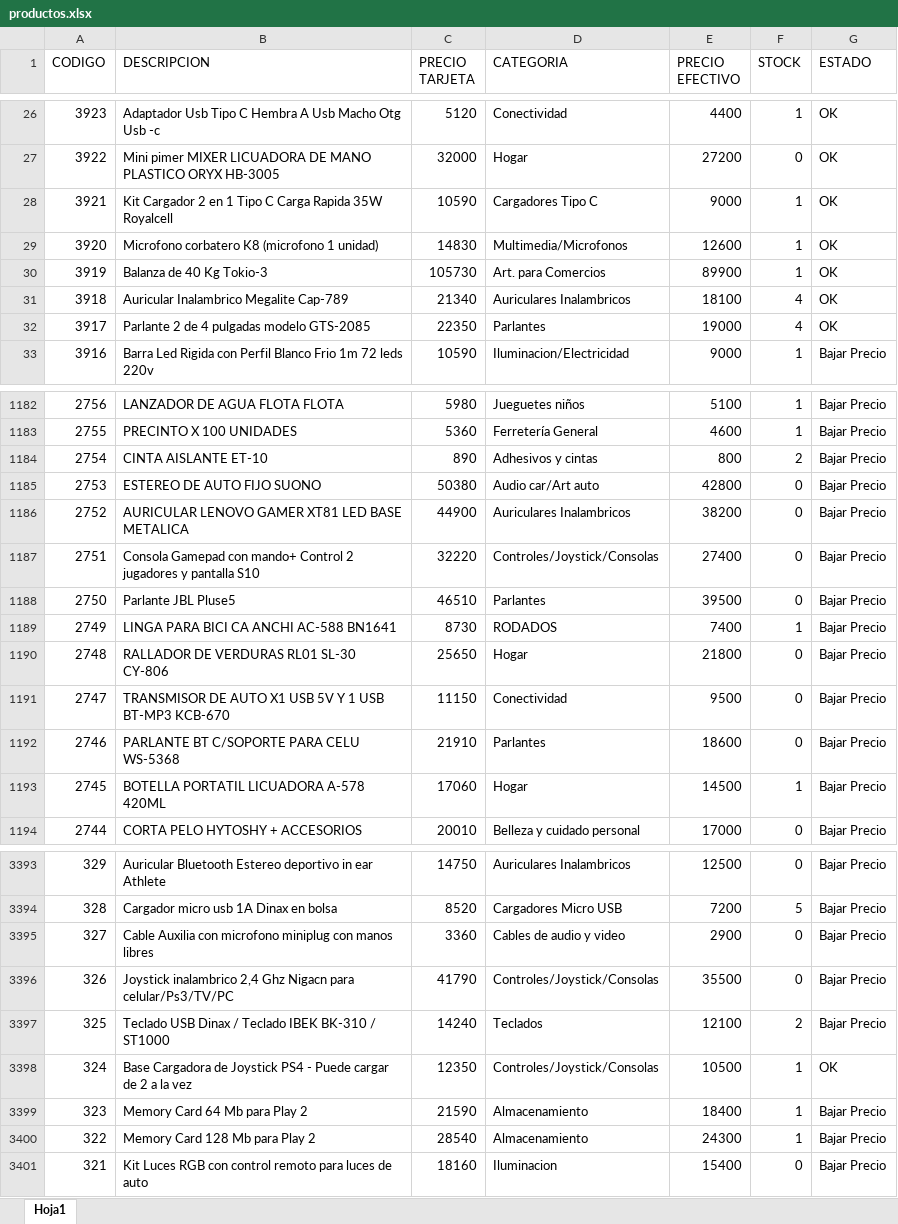
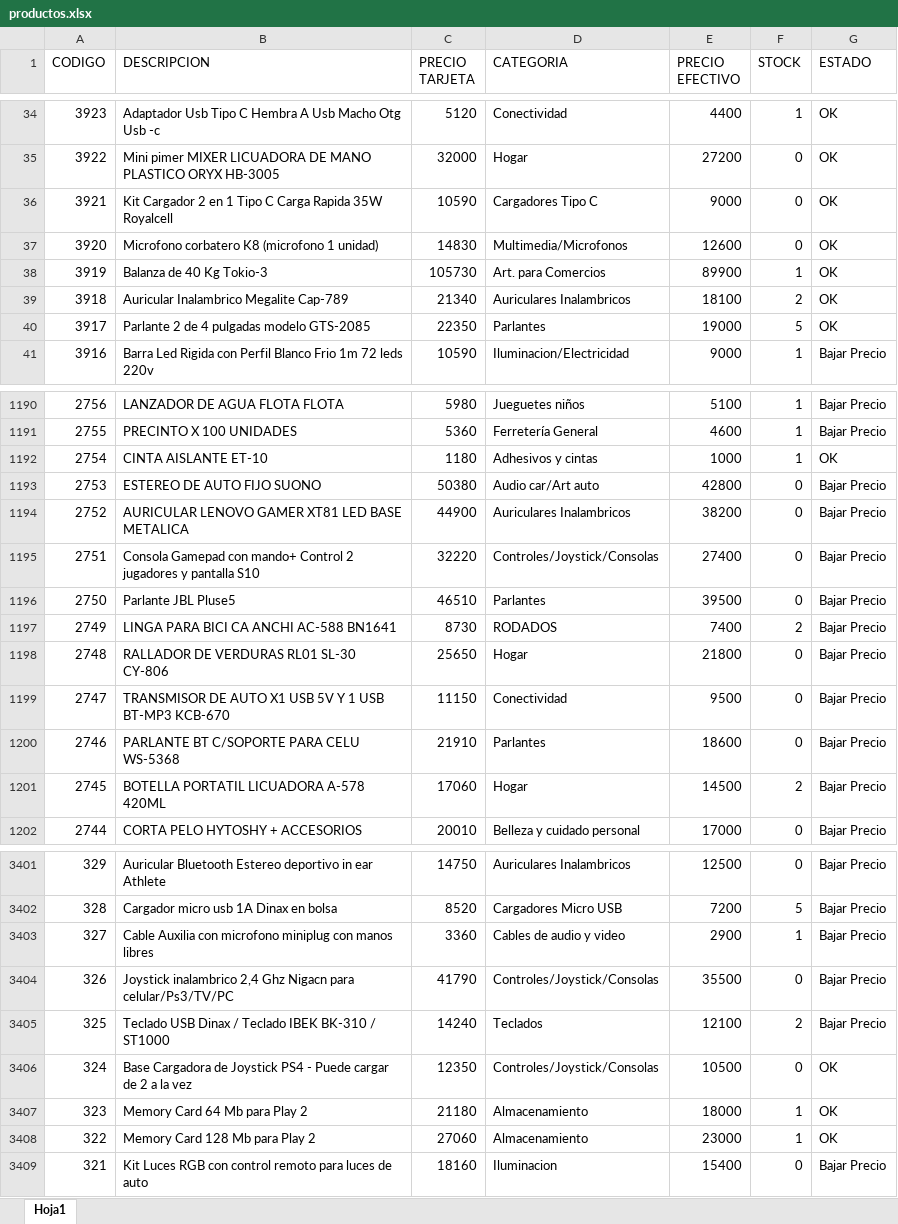
Before and after one commit to Nickbaster/tecnocodys, an Excel workbook: productos.xlsx, sheet Hoja1, drawn as a sheet; only a part is shown, gaps mark what is left out; values as stored, in another font and other column widths than the file's, no borders; addresses are those after the commit; the diff covers the shown part only; the diff names each change by its address in the sheet, - before the commit and + after, or states it on an @@ line.

```diff
--- a/productos.xlsx (sheet Hoja1)
+++ b/productos.xlsx (sheet Hoja1)
-F36:F37 (STOCK): 1
+F36:F37 (STOCK): 0
-F39 (STOCK): 4
+F39 (STOCK): 2
-F40 (STOCK): 4
+F40 (STOCK): 5
-C1192 (PRECIO TARJETA): 890
+C1192 (PRECIO TARJETA): 1180
-E1192 (PRECIO EFECTIVO): 800
+E1192 (PRECIO EFECTIVO): 1000
-F1192 (STOCK): 2
+F1192 (STOCK): 1
-G1192 (ESTADO): Bajar Precio
+G1192 (ESTADO): OK
-F1197 (STOCK): 1
+F1197 (STOCK): 2
-F1201 (STOCK): 1
+F1201 (STOCK): 2
-F3403 (STOCK): 0
+F3403 (STOCK): 1
-F3406 (STOCK): 1
+F3406 (STOCK): 0
-C3407 (PRECIO TARJETA): 21590
+C3407 (PRECIO TARJETA): 21180
-E3407 (PRECIO EFECTIVO): 18400
+E3407 (PRECIO EFECTIVO): 18000
-G3407:G3408 (ESTADO): Bajar Precio
+G3407:G3408 (ESTADO): OK
-C3408 (PRECIO TARJETA): 28540
+C3408 (PRECIO TARJETA): 27060
-E3408 (PRECIO EFECTIVO): 24300
+E3408 (PRECIO EFECTIVO): 23000
```
Also changed, not shown: 8 added rows and 260 edited cells elsewhere in this sheet, 11 other files.
